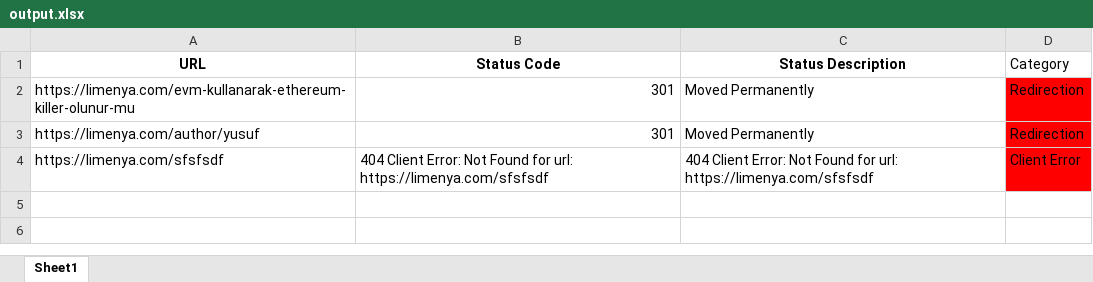
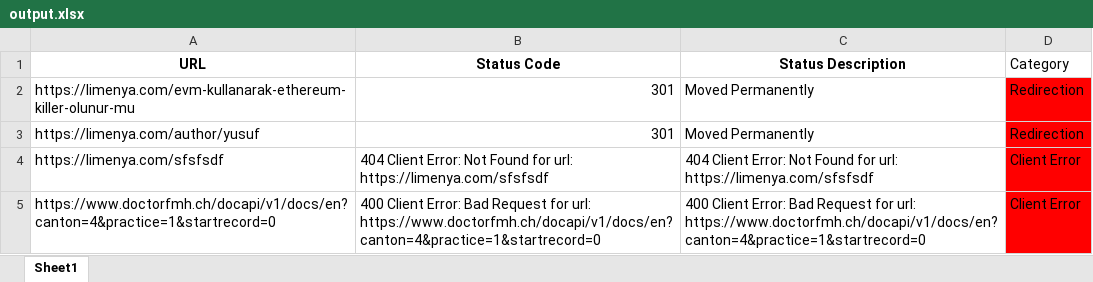
Before and after one commit to sensahin/StatusCheck, an Excel workbook: output.xlsx, sheet Sheet1, drawn as a sheet; values as stored, in another font and other column widths than the file's, no borders; the diff names each change by its address in the sheet, - before the commit and + after, or states it on an @@ line.

```diff
--- a/output.xlsx (sheet Sheet1)
+++ b/output.xlsx (sheet Sheet1)
+row 5: https://www.doctorfmh.ch/docapi/v1/docs/en?canton=4&practice=1&startrecord=0 | 400 Client Error: Bad Request for url: https://www.doctorfmh.ch/docapi/v1/docs/en?canton=4&practice=1&startrecord=0 | 400 Client Error: Bad Request for url: https://www.doctorfmh.ch/docapi/v1/docs/en?canton=4&practice=1&startrecord=0 | Client Error
```
Also changed, not shown: 1 other file.
